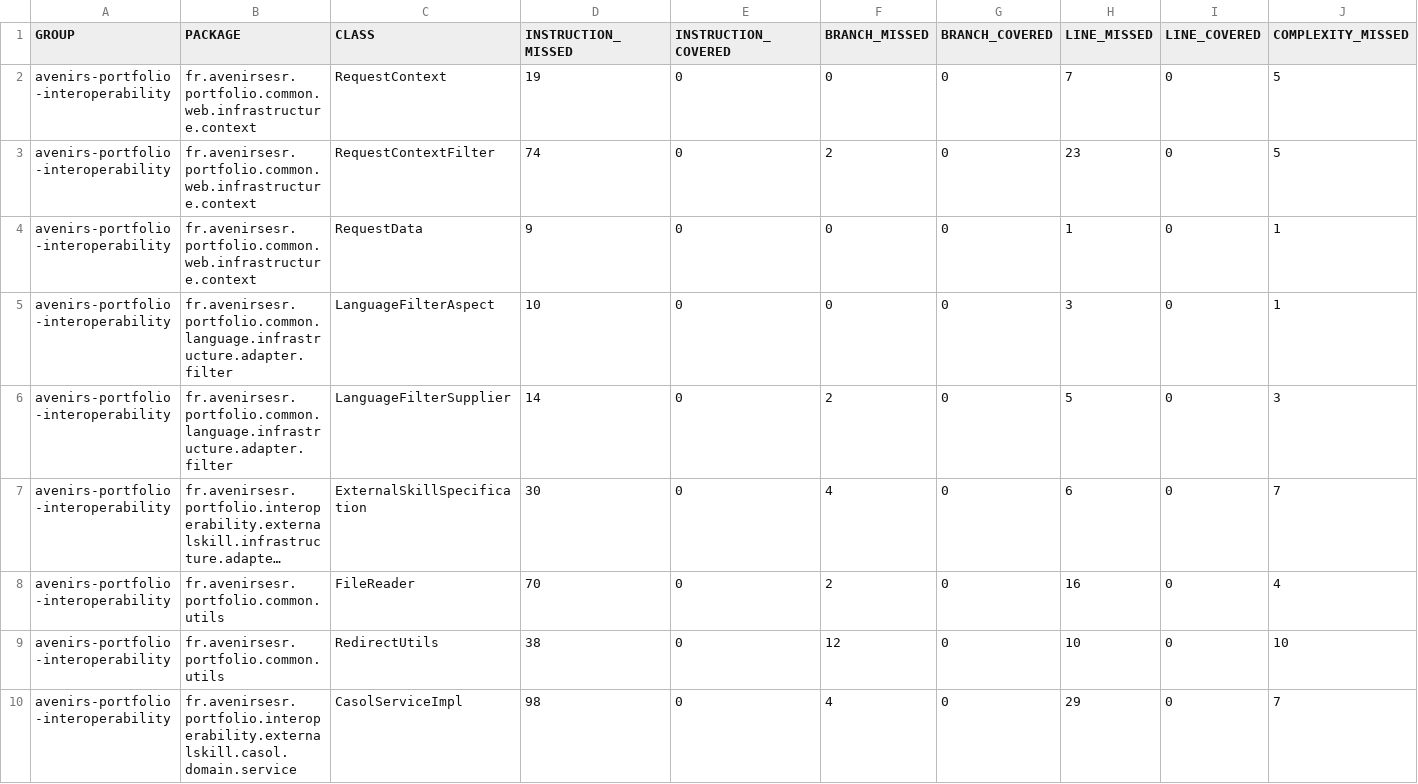
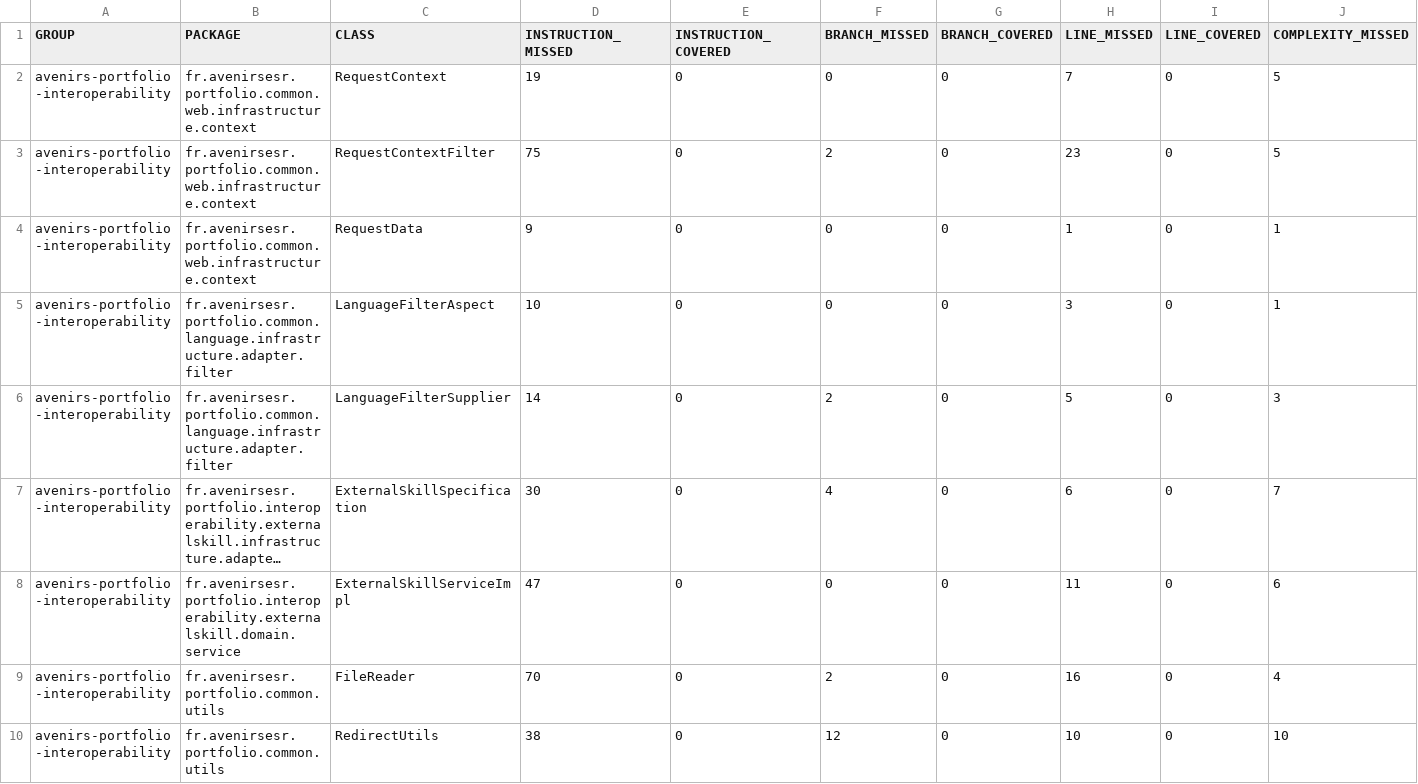
Before and after one commit to avenirs-esr/avenirs-portfolio-interoperability, a CSV file: docs/jacoco-report/jacoco/jacoco.csv, drawn as a sheet; only a part is shown; the shorter side is filled out with more unchanged rows; long unchanged cells end in …; rows hold the shown columns only; the diff covers the shown part only; the diff names each change by its address in the sheet, - before the commit and + after, or states it on an @@ line.

```diff
--- a/docs/jacoco-report/jacoco/jacoco.csv
+++ b/docs/jacoco-report/jacoco/jacoco.csv
-D3 (INSTRUCTION_MISSED): 74
+D3 (INSTRUCTION_MISSED): 75
+row 8: avenirs-portfolio-interoperability | fr.avenirsesr.portfolio.interoperability.externalskill.domain.service | ExternalSkillServiceImpl | 47 | 0 | 0 | 0 | 11 | 0 | 6
```
Also changed, not shown: 1 added row, 2 removed rows and 38 edited cells elsewhere in this file, 58 other files.
